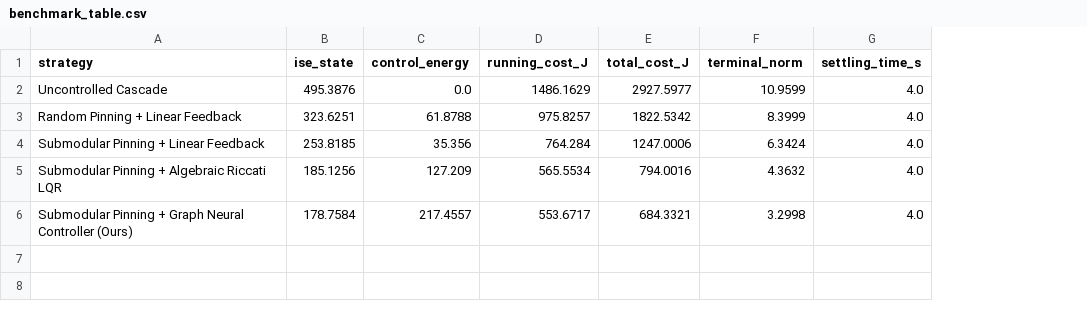
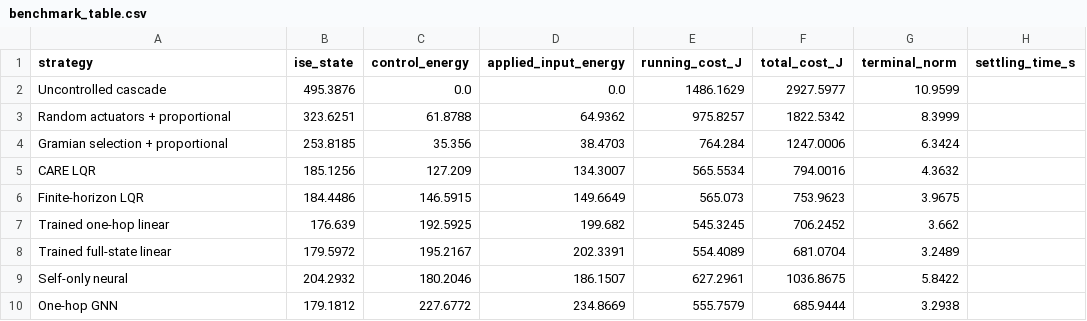
Before and after one commit to WenNinghan/NetControl-Pinning-Lab, a CSV file: results/benchmark_table.csv, drawn as a sheet; removed rows and columns are numbered as before the commit, all else as after; the diff names each change by its address in the sheet, - before the commit and + after, or states it on an @@ line.

Commit message:
Separate actuator wiring and input energy, and publish reproducible controls

```diff
--- a/results/benchmark_table.csv
+++ b/results/benchmark_table.csv
+column D (applied_input_energy), rows 2-5: 0.0 | 64.9362 | 38.4703 | 134.3007
-A2 (strategy): Uncontrolled Cascade
+A2 (strategy): Uncontrolled cascade
-H2:H5 (settling_time_s): 4.0
+H2:H5 (settling_time_s): (empty)
-A3 (strategy): Random Pinning + Linear Feedback
+A3 (strategy): Random actuators + proportional
-A4 (strategy): Submodular Pinning + Linear Feedback
+A4 (strategy): Gramian selection + proportional
-A5 (strategy): Submodular Pinning + Algebraic Riccati LQR
+A5 (strategy): CARE LQR
-row 6: Submodular Pinning + Graph Neural Controller (Ours) | 178.7584 | 217.4557 | 553.6717 | 684.3321 | 3.2998 | 4.0
+row 6: Finite-horizon LQR | 184.4486 | 146.5915 | 149.6649 | 565.073 | 753.9623 | 3.9675
+row 7: Trained one-hop linear | 176.639 | 192.5925 | 199.682 | 545.3245 | 706.2452 | 3.662
+row 8: Trained full-state linear | 179.5972 | 195.2167 | 202.3391 | 554.4089 | 681.0704 | 3.2489
+row 9: Self-only neural | 204.2932 | 180.2046 | 186.1507 | 627.2961 | 1036.8675 | 5.8422
+row 10: One-hop GNN | 179.1812 | 227.6772 | 234.8669 | 555.7579 | 685.9444 | 3.2938
```
Also changed, not shown: 19 other files.
